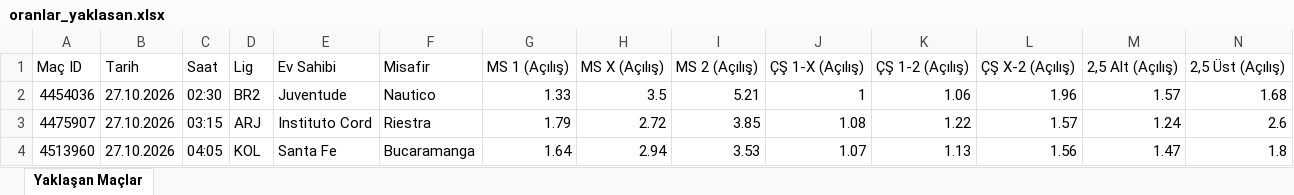
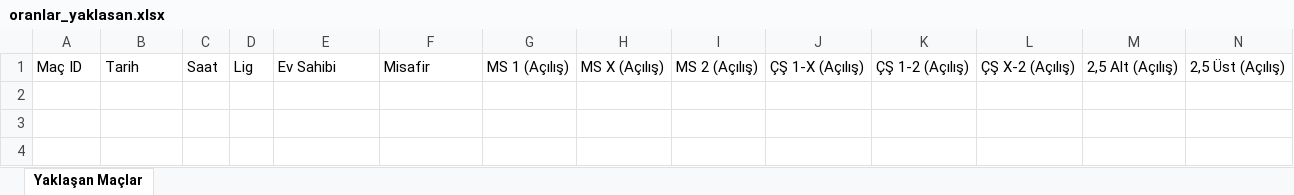
Before and after one commit to MuSa60-12/mackolik-oranlar, an Excel workbook: oranlar_yaklasan.xlsx, sheet Yaklaşan Maçlar, drawn as a sheet; only a part is shown; values as stored, in another font and other column widths than the file's, no borders; rows hold the shown columns only; the diff names each change by its address in the sheet, - before the commit and + after, or states it on an @@ line.

```diff
--- a/oranlar_yaklasan.xlsx (sheet Yaklaşan Maçlar)
+++ b/oranlar_yaklasan.xlsx (sheet Yaklaşan Maçlar)
-row 2: 4454036 | 27.10.2026 | 02:30 | BR2 | Juventude | Nautico | 1.33 | 3.5 | 5.21 | 1 | 1.06 | 1.96 | 1.57 | 1.68
-row 3: 4475907 | 27.10.2026 | 03:15 | ARJ | Instituto Cord | Riestra | 1.79 | 2.72 | 3.85 | 1.08 | 1.22 | 1.57 | 1.24 | 2.6
-row 4: 4513960 | 27.10.2026 | 04:05 | KOL | Santa Fe | Bucaramanga | 1.64 | 2.94 | 3.53 | 1.07 | 1.13 | 1.56 | 1.47 | 1.8
```
Also changed, not shown: oranlar_tamamlanan.xlsx.
